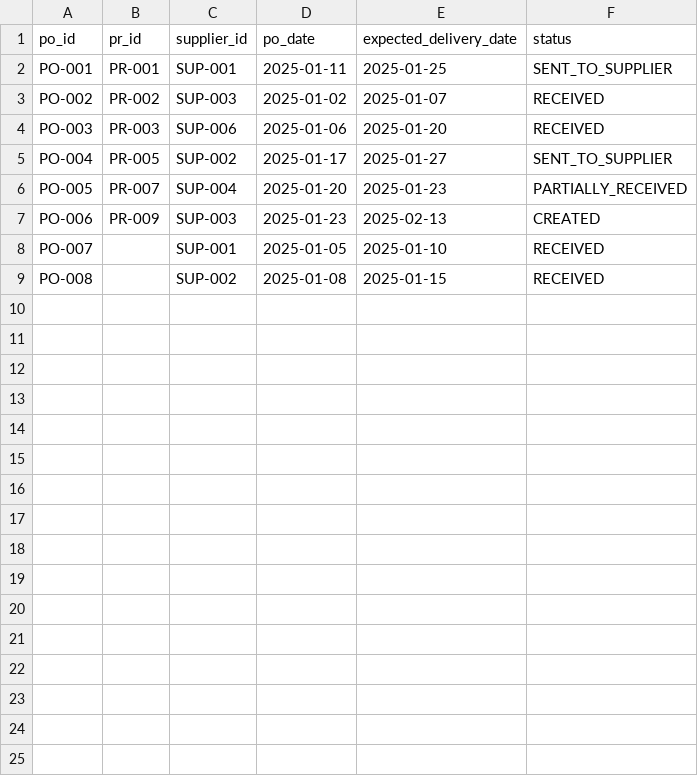
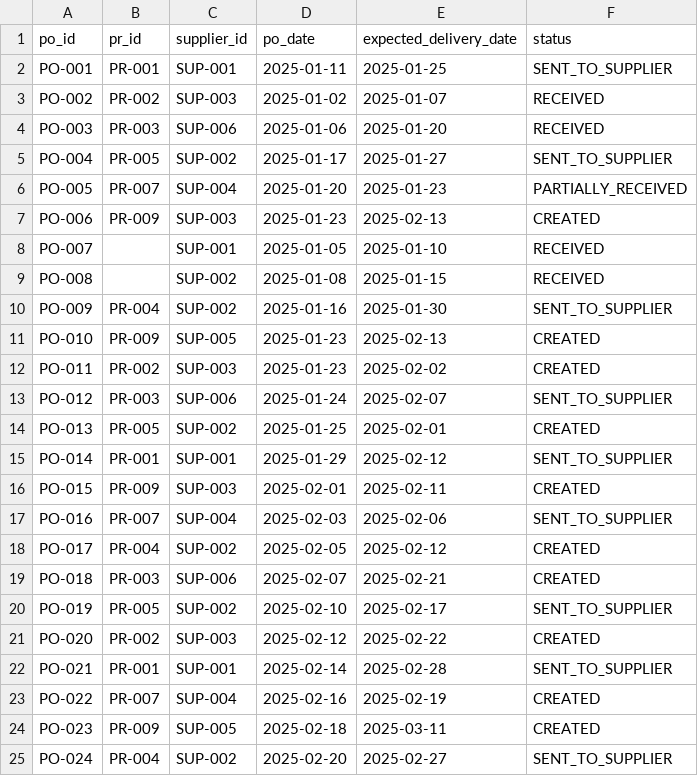
Before and after one commit to Om22210564/CMMS-JEV, a CSV file: data/purchase_orders.csv, drawn as a sheet; the diff names each change by its address in the sheet, - before the commit and + after, or states it on an @@ line.

```diff
--- a/data/purchase_orders.csv
+++ b/data/purchase_orders.csv
+row 10: PO-009 | PR-004 | SUP-002 | 2025-01-16 | 2025-01-30 | SENT_TO_SUPPLIER
+row 11: PO-010 | PR-009 | SUP-005 | 2025-01-23 | 2025-02-13 | CREATED
+row 12: PO-011 | PR-002 | SUP-003 | 2025-01-23 | 2025-02-02 | CREATED
+row 13: PO-012 | PR-003 | SUP-006 | 2025-01-24 | 2025-02-07 | SENT_TO_SUPPLIER
+row 14: PO-013 | PR-005 | SUP-002 | 2025-01-25 | 2025-02-01 | CREATED
+row 15: PO-014 | PR-001 | SUP-001 | 2025-01-29 | 2025-02-12 | SENT_TO_SUPPLIER
+row 16: PO-015 | PR-009 | SUP-003 | 2025-02-01 | 2025-02-11 | CREATED
+row 17: PO-016 | PR-007 | SUP-004 | 2025-02-03 | 2025-02-06 | SENT_TO_SUPPLIER
+row 18: PO-017 | PR-004 | SUP-002 | 2025-02-05 | 2025-02-12 | CREATED
+row 19: PO-018 | PR-003 | SUP-006 | 2025-02-07 | 2025-02-21 | CREATED
+row 20: PO-019 | PR-005 | SUP-002 | 2025-02-10 | 2025-02-17 | SENT_TO_SUPPLIER
+row 21: PO-020 | PR-002 | SUP-003 | 2025-02-12 | 2025-02-22 | CREATED
+row 22: PO-021 | PR-001 | SUP-001 | 2025-02-14 | 2025-02-28 | SENT_TO_SUPPLIER
+row 23: PO-022 | PR-007 | SUP-004 | 2025-02-16 | 2025-02-19 | CREATED
+row 24: PO-023 | PR-009 | SUP-005 | 2025-02-18 | 2025-03-11 | CREATED
+row 25: PO-024 | PR-004 | SUP-002 | 2025-02-20 | 2025-02-27 | SENT_TO_SUPPLIER
```
Also changed, not shown: data/material_requests.csv, evaluation/evaluation_routing.csv, 5 other files.
